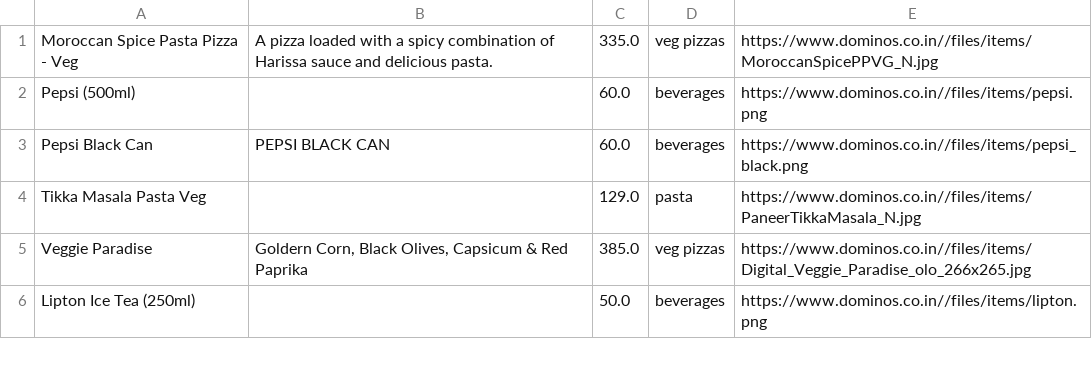
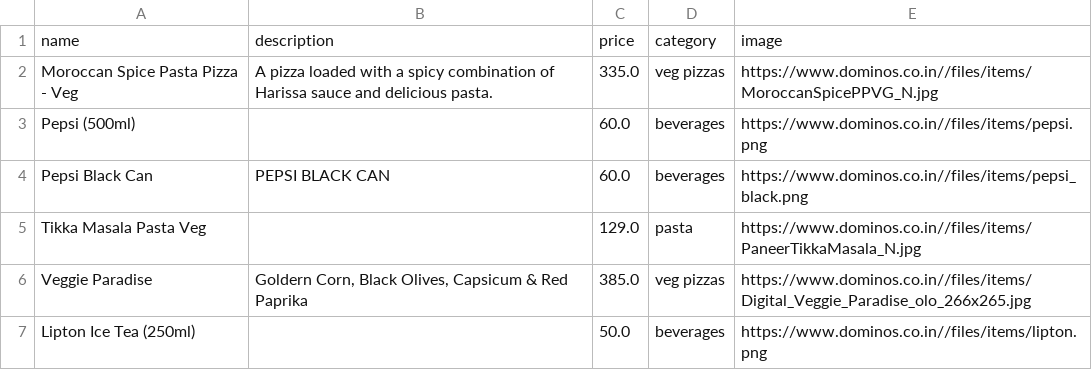
Before and after one commit to mneedham/real-time-analytics-book, a CSV file: mysql/data/products.csv, drawn as a sheet; only a part is shown; the diff names each change by its address in the sheet, - before the commit and + after, or states it on an @@ line.

Commit message:
defensive code to handle lack of data to start with

```diff
--- a/mysql/data/products.csv
+++ b/mysql/data/products.csv
+row 1: name | description | price | category | image
```
Also changed, not shown: mysql/data/users.csv, 2 other files.
